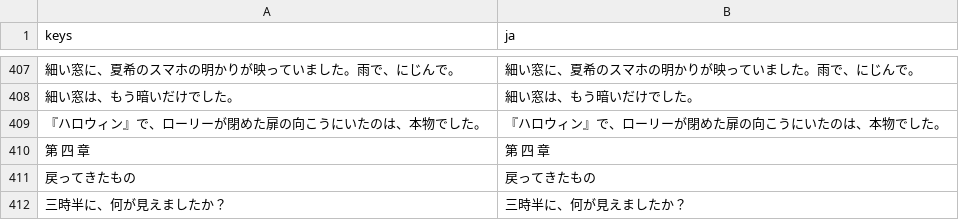
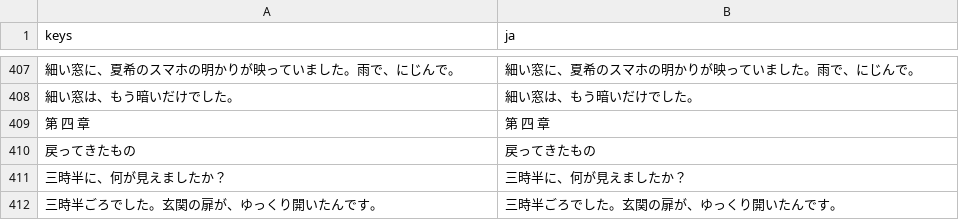
Before and after one commit to y-okoda-DET/notlw, a CSV file: godot/lang/text.csv, drawn as a sheet; only a part is shown, gaps mark what is left out; the shorter side is filled out with more unchanged rows; the diff names each change by its address in the sheet, - before the commit and + after, or states it on an @@ line.

```diff
--- a/godot/lang/text.csv
+++ b/godot/lang/text.csv
-row 409: 『ハロウィン』で、ローリーが閉めた扉の向こうにいたのは、本物でした。 | 『ハロウィン』で、ローリーが閉めた扉の向こうにいたのは、本物でした。
```
Also changed, not shown: 3 other files.
